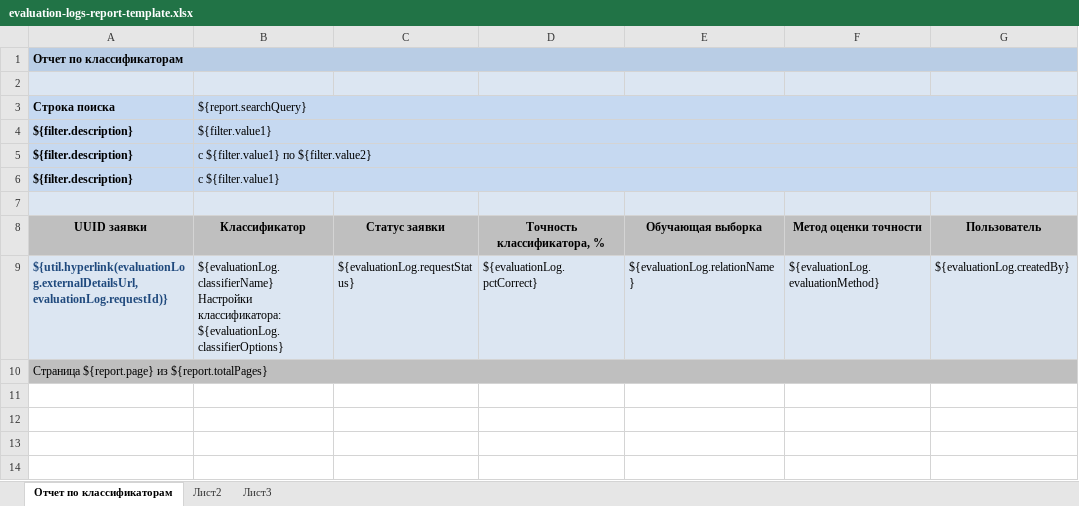
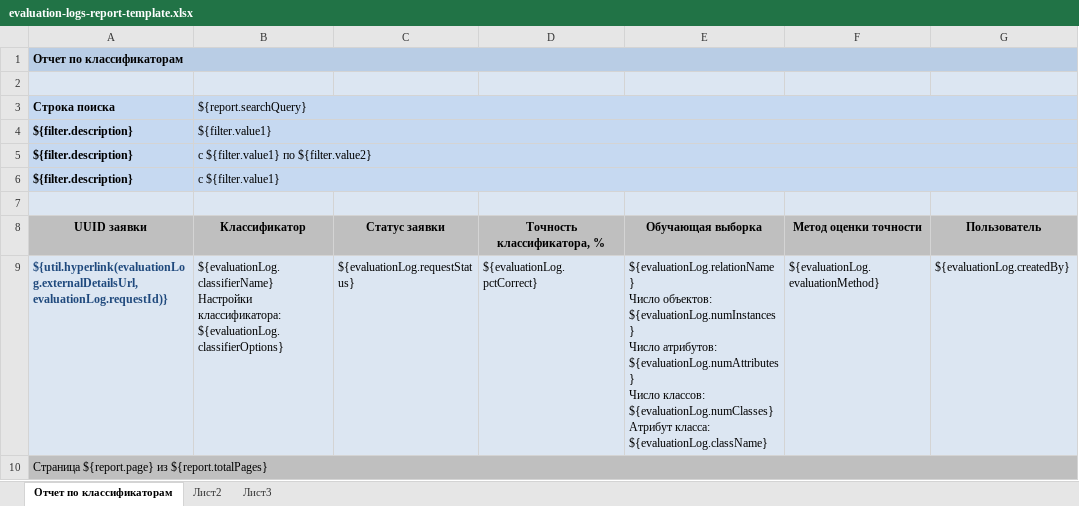
Before and after one commit to Stonnos/eca-service, an Excel workbook: eca-server/src/main/resources/report-templates/evaluation-logs-report-template.xlsx, sheet Отчет по классификаторам, drawn as a sheet; only a part is shown; values as stored, in another font and other column widths than the file's, no borders; ↵ is a line break in a cell; the diff names each change by its address in the sheet, - before the commit and + after, or states it on an @@ line.

Commit message:
ECS-98 added extended instances info in evaluation-logs-report-template.xlsx, experiments-report-template.xlsx

```diff
--- a/eca-server/src/main/resources/report-templates/evaluation-logs-report-template.xlsx (sheet Отчет по классификаторам)
+++ b/eca-server/src/main/resources/report-templates/evaluation-logs-report-template.xlsx (sheet Отчет по классификаторам)
-E9: ${evaluationLog.relationName}
+E9: ${evaluationLog.relationName} ↵ Число объектов: ${evaluationLog.numInstances} ↵ Число атрибутов: ${evaluationLog.numAttributes} ↵ Число классов: ${evaluationLog.numClasses} ↵ Атрибут класса: ${evaluationLog.className}
```
Also changed, not shown: eca-server/src/main/resources/report-templates/experiments-report-template.xlsx, 5 other files.
